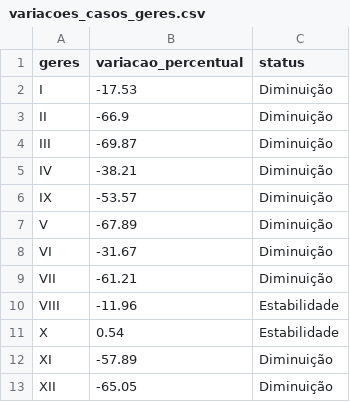
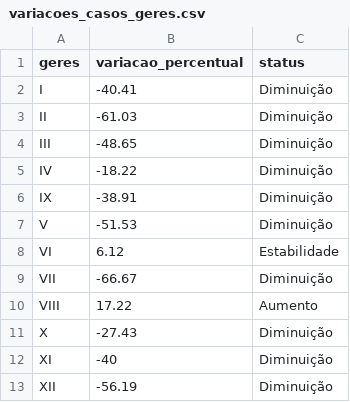
Before and after one commit to edneide/covid-19_Pernambuco, a CSV file: variacoes_casos_geres.csv, drawn as a sheet.

Commit message:
Add files via upload

```diff
--- a/variacoes_casos_geres.csv
+++ b/variacoes_casos_geres.csv
@@ -1,13 +1,13 @@
 "geres","variacao_percentual","status"
-"I",-17.53,"Diminuição"
-"II",-66.9,"Diminuição"
-"III",-69.87,"Diminuição"
-"IV",-38.21,"Diminuição"
-"IX",-53.57,"Diminuição"
-"V",-67.89,"Diminuição"
-"VI",-31.67,"Diminuição"
-"VII",-61.21,"Diminuição"
-"VIII",-11.96,"Estabilidade"
-"X",0.54,"Estabilidade"
-"XI",-57.89,"Diminuição"
-"XII",-65.05,"Diminuição"
+"I",-40.41,"Diminuição"
+"II",-61.03,"Diminuição"
+"III",-48.65,"Diminuição"
+"IV",-18.22,"Diminuição"
+"IX",-38.91,"Diminuição"
+"V",-51.53,"Diminuição"
+"VI",6.12,"Estabilidade"
+"VII",-66.67,"Diminuição"
+"VIII",17.22,"Aumento"
+"X",-27.43,"Diminuição"
+"XI",-40,"Diminuição"
+"XII",-56.19,"Diminuição"
```
